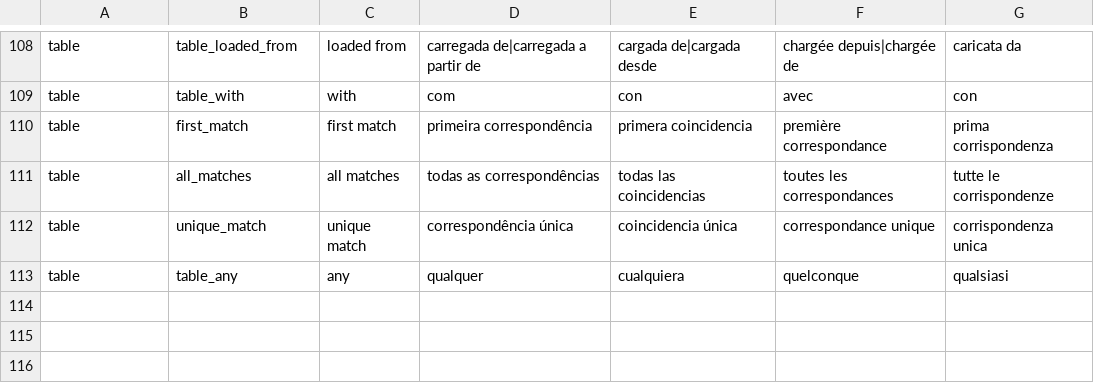
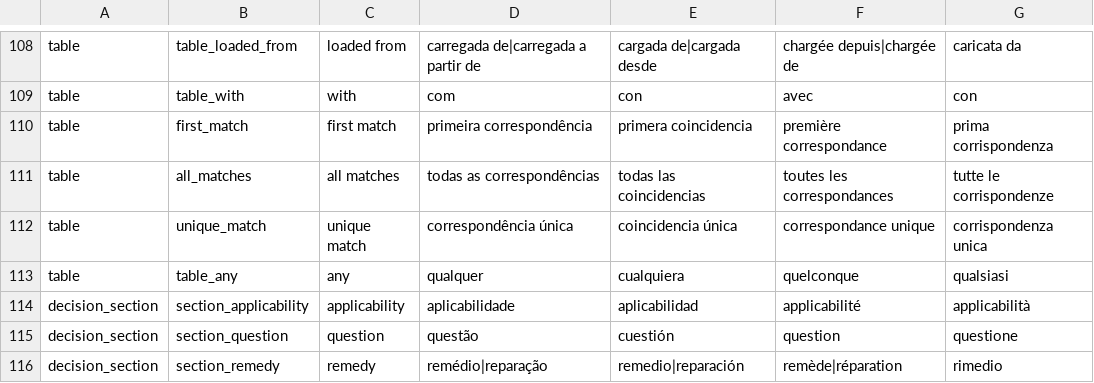
Before and after one commit to LogicalContracts/LogicalEnglish2, a CSV file: i18n/keywords.csv, drawn as a sheet; only a part is shown, gaps mark what is left out; the diff names each change by its address in the sheet, - before the commit and + after, or states it on an @@ line.

```diff
--- a/i18n/keywords.csv
+++ b/i18n/keywords.csv
+row 114: decision_section | section_applicability | applicability | aplicabilidade | aplicabilidad | applicabilité | applicabilità
+row 115: decision_section | section_question | question | questão | cuestión | question | questione
+row 116: decision_section | section_remedy | remedy | remédio|reparação | remedio|reparación | remède|réparation | rimedio
```
Also changed, not shown: i18n/messages.csv, i18n/system_templates.csv, 8 other files.
